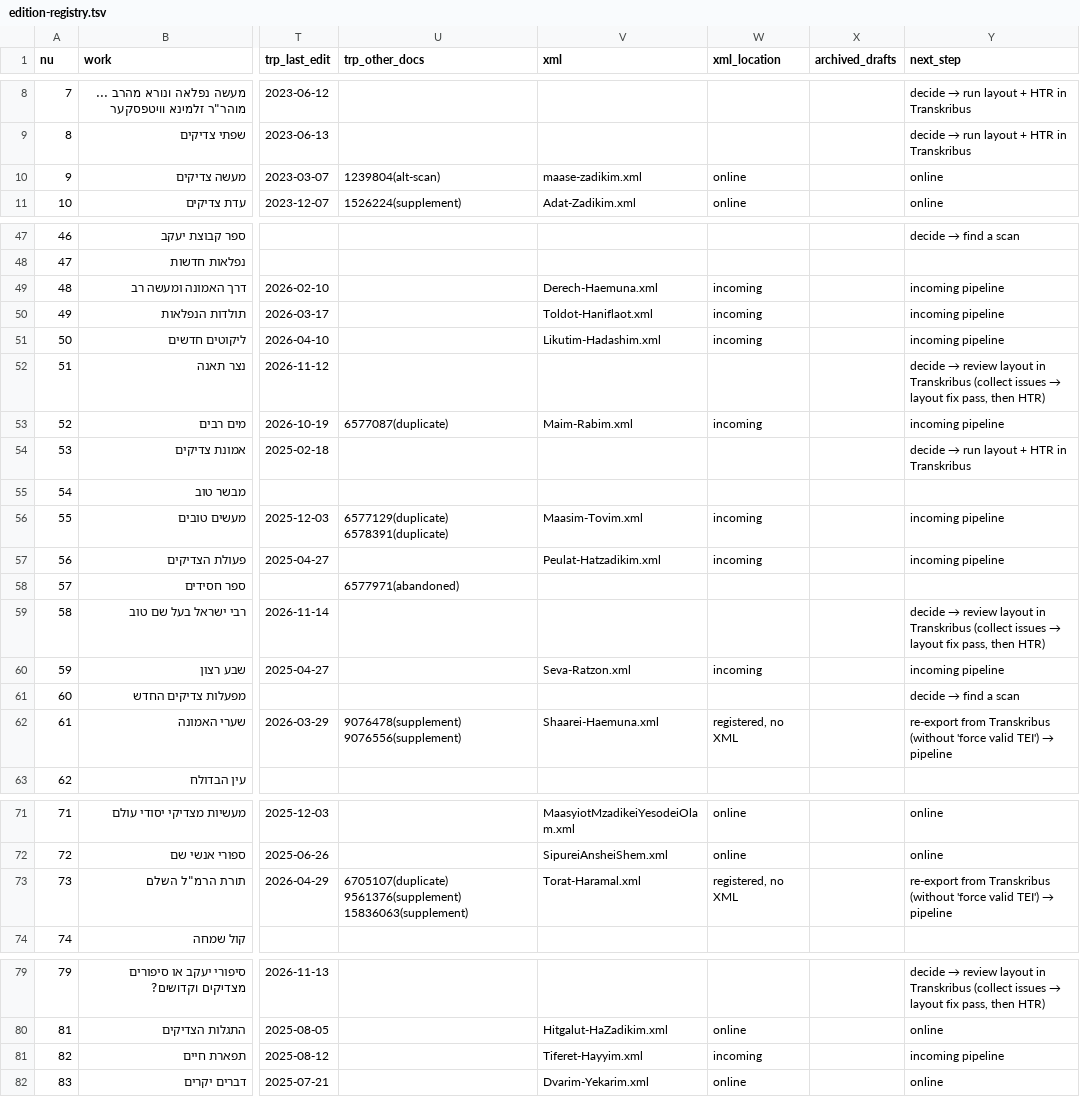
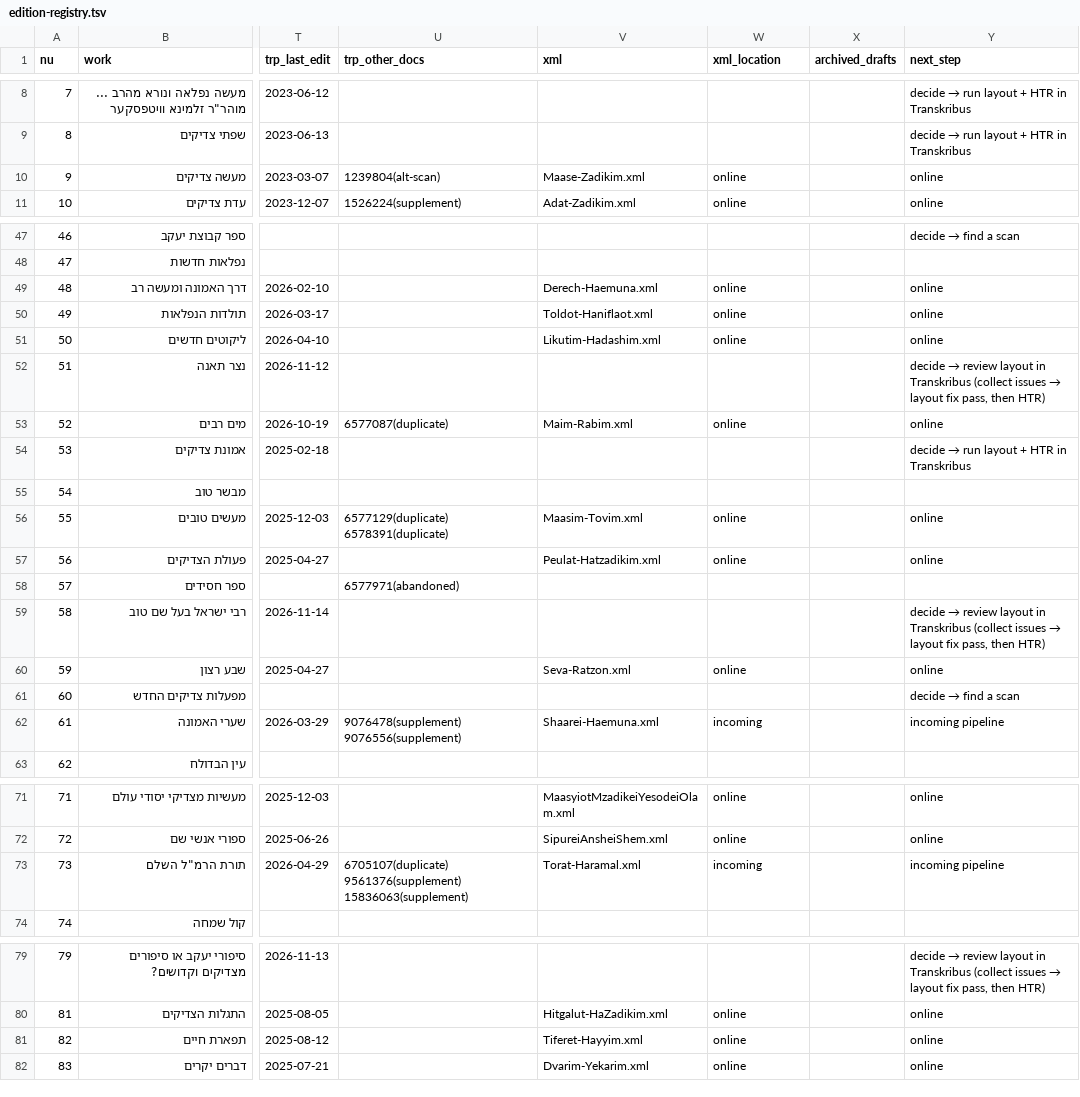
Before and after one commit to sinairusinek/Hasidigital, a TSV file: editions/edition-registry.tsv, drawn as a sheet; only a part is shown, gaps mark what is left out; the diff covers the shown part only; the diff names each change by its address in the sheet, - before the commit and + after, or states it on an @@ line.

```diff
--- a/editions/edition-registry.tsv
+++ b/editions/edition-registry.tsv
-V10 (xml): maase-zadikim.xml
+V10 (xml): Maase-Zadikim.xml
-W49:W51 (xml_location): incoming
+W49:W51 (xml_location): online
-Y49:Y51 (next_step): incoming pipeline
+Y49:Y51 (next_step): online
-W53 (xml_location): incoming
+W53 (xml_location): online
-Y53 (next_step): incoming pipeline
+Y53 (next_step): online
-W56:W57 (xml_location): incoming
+W56:W57 (xml_location): online
-Y56:Y57 (next_step): incoming pipeline
+Y56:Y57 (next_step): online
-W60 (xml_location): incoming
+W60 (xml_location): online
-Y60 (next_step): incoming pipeline
+Y60 (next_step): online
-W62 (xml_location): registered, no XML
+W62 (xml_location): incoming
@@ Y62 (next_step): re-export from Transkribus (without 'force valid TEI') → pipeline → incoming pipeline @@
-W73 (xml_location): registered, no XML
+W73 (xml_location): incoming
@@ Y73 (next_step): re-export from Transkribus (without 'force valid TEI') → pipeline → incoming pipeline @@
-W81 (xml_location): incoming
+W81 (xml_location): online
-Y81 (next_step): incoming pipeline
+Y81 (next_step): online
```
Also changed, not shown: 2 edited cells elsewhere in this file, 5 other files.
